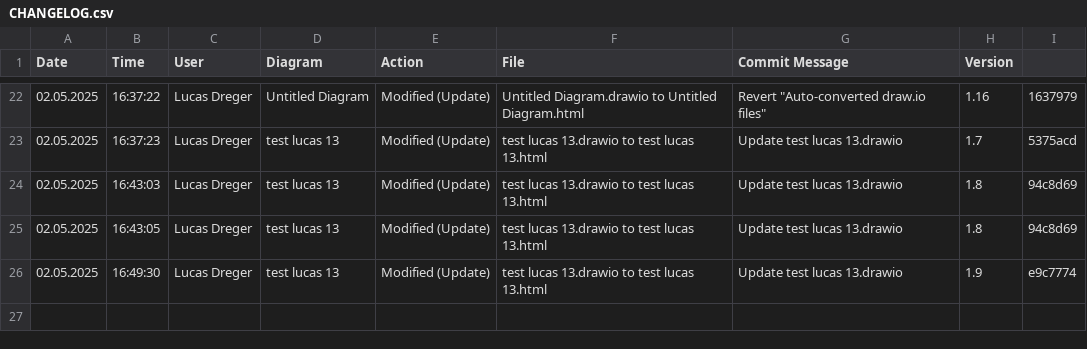
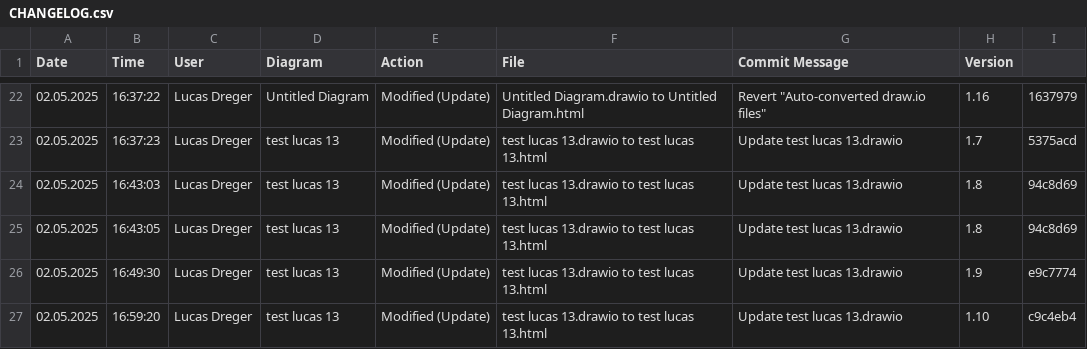
Before and after one commit to lucasdreger/diagrams, a CSV file: html_files/CHANGELOG.csv, drawn as a sheet; only a part is shown, gaps mark what is left out; the diff names each change by its address in the sheet, - before the commit and + after, or states it on an @@ line.

```diff
--- a/html_files/CHANGELOG.csv
+++ b/html_files/CHANGELOG.csv
+row 27: 02.05.2025 | 16:59:20 | Lucas Dreger | test lucas 13 | Modified (Update) | test lucas 13.drawio to test lucas 13.html | Update test lucas 13.drawio | 1.10 | c9c4eb4
```
Also changed, not shown: 2 other files.
